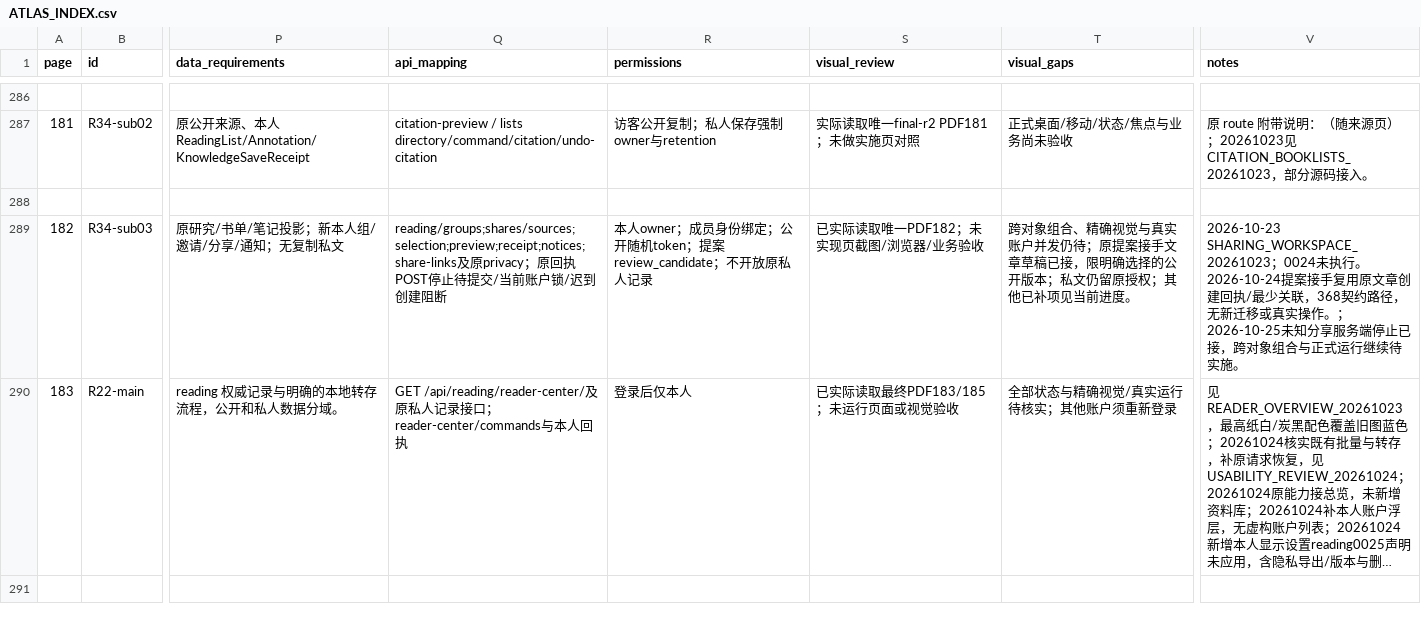
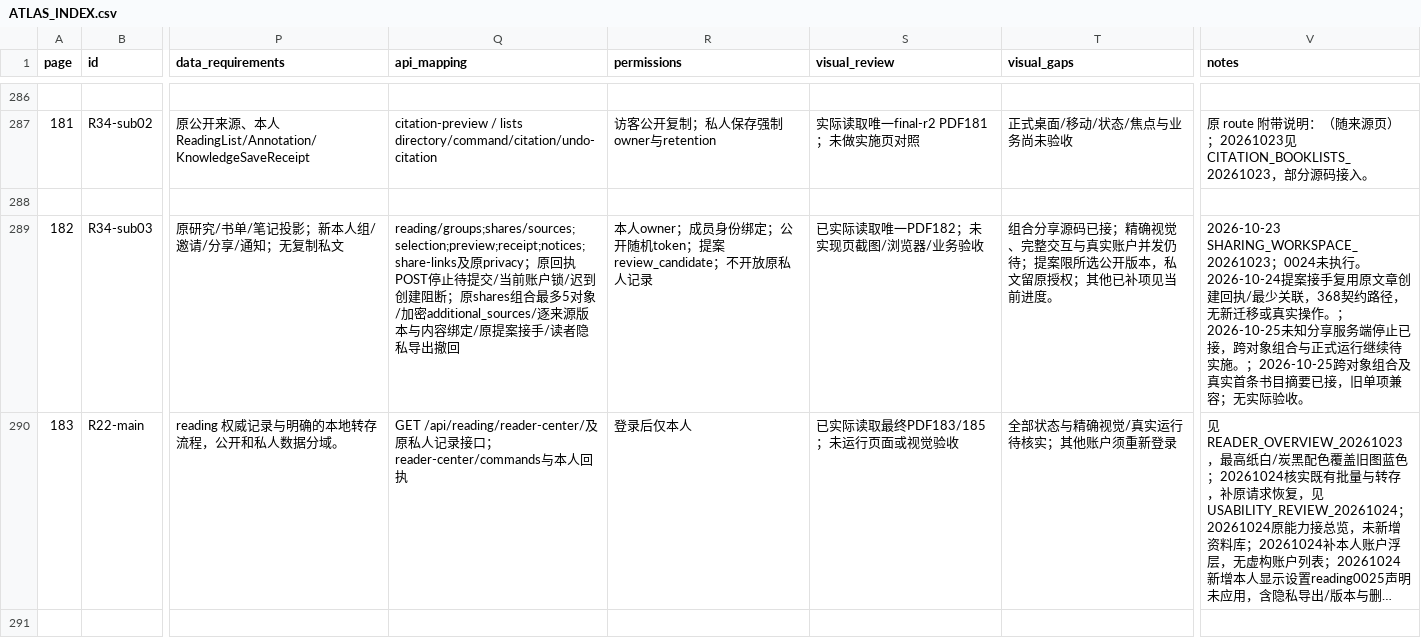
Before and after one commit to WinstonMo0807/social-theory-library, a CSV file: docs/stl4/ATLAS_INDEX.csv, drawn as a sheet; only a part is shown, gaps mark what is left out; long unchanged cells end in …; the diff names each change by its address in the sheet, - before the commit and + after, or states it on an @@ line.

```diff
--- a/docs/stl4/ATLAS_INDEX.csv
+++ b/docs/stl4/ATLAS_INDEX.csv
-Q289 (api_mapping): …阻断
+Q289 (api_mapping): …阻断；原shares组合最多5对象/加密additional_sources/逐来源版本与内容绑定/原提案接手/读者隐私导出撤回
-T289 (visual_gaps): 跨对象组合、精确视觉与真实账户并发仍待；原提案接手文章草稿已接，限明确选择的公开版本；私文仍留原授权…
+T289 (visual_gaps): 组合分享源码已接；精确视觉、完整交互与真实账户并发仍待；提案限所选公开版本，私文留原授权…
-V289 (notes): …待实施。
+V289 (notes): …待实施。；2026-10-25跨对象组合及真实首条书目摘要已接，旧单项兼容；无实际验收。
```
Also changed, not shown: 21 other files.
